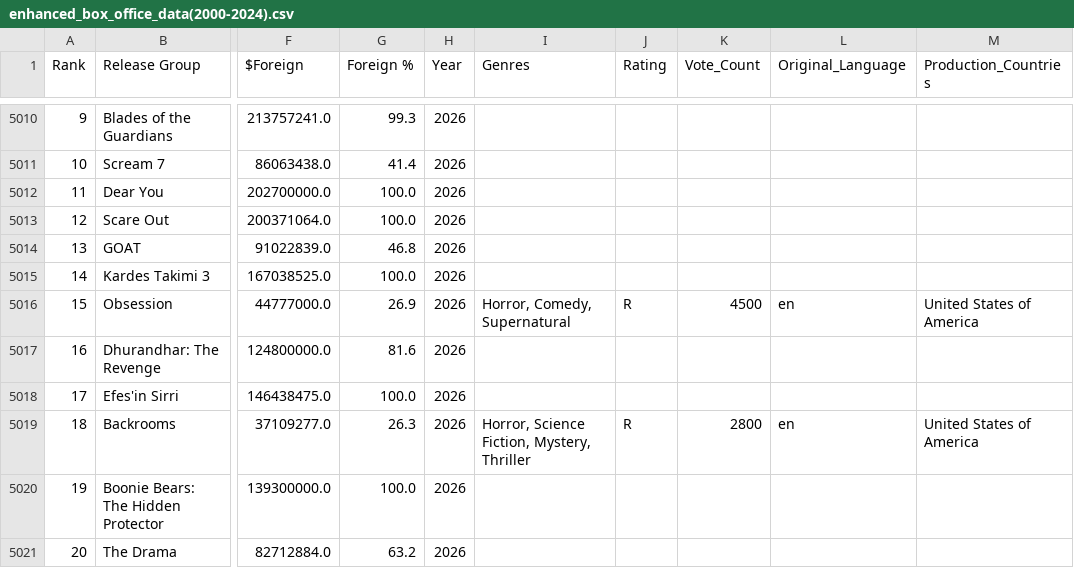
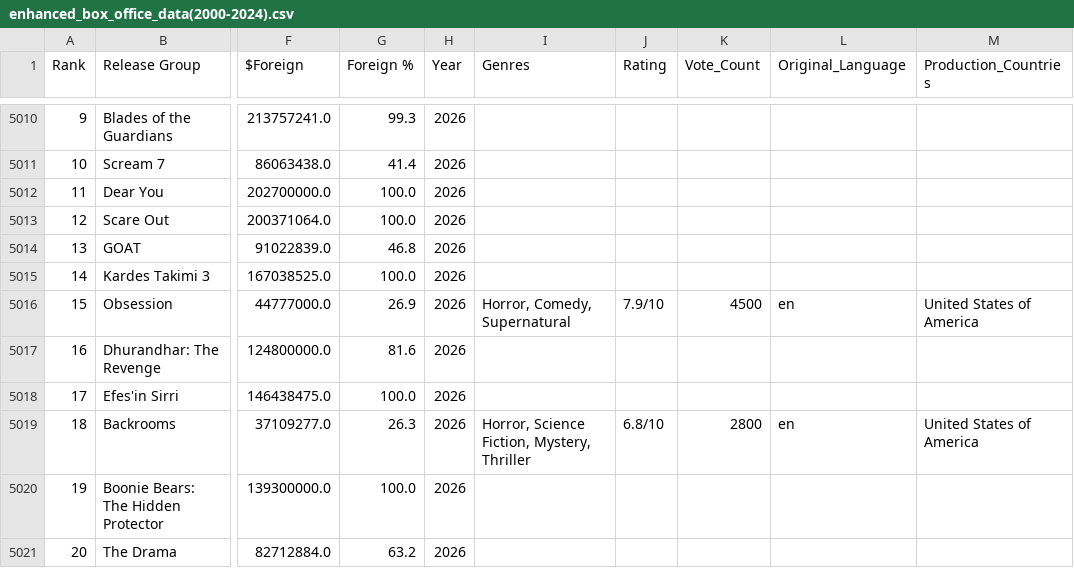
Before and after one commit to Jaslavie/sleeper-cinema, a CSV file: enhanced_box_office_data(2000-2024).csv, drawn as a sheet; only a part is shown, gaps mark what is left out; the diff names each change by its address in the sheet, - before the commit and + after, or states it on an @@ line.

Commit message:
Finish data processing and begin graph implementation/construction

```diff
--- a/enhanced_box_office_data(2000-2024).csv
+++ b/enhanced_box_office_data(2000-2024).csv
-J5016 (Rating): R
+J5016 (Rating): 7.9/10
-J5019 (Rating): R
+J5019 (Rating): 6.8/10
```
Also changed, not shown: 7 other files.
